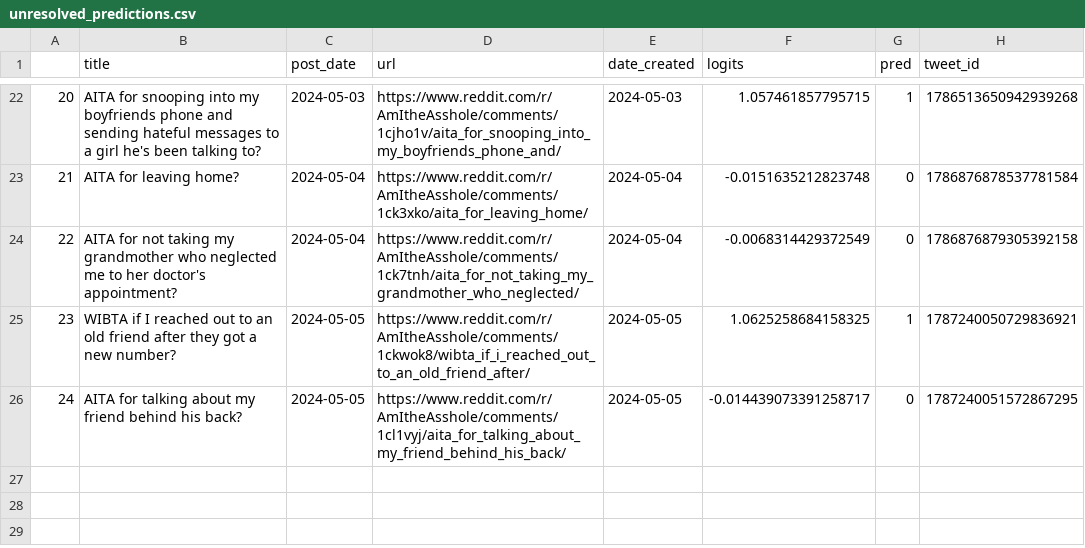
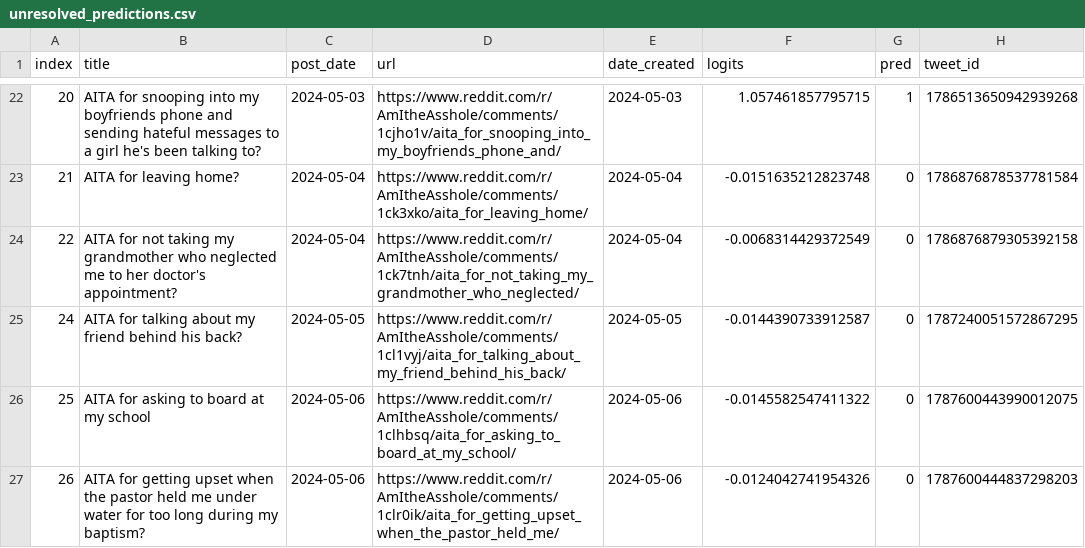
Before and after one commit to walkerped/aita_kaggle_app_tracking, a CSV file: app_tracking/prediction_sheets/unresolved_predictions.csv, drawn as a sheet; only a part is shown, gaps mark what is left out; removed rows and columns are numbered as before the commit, all else as after; the diff names each change by its address in the sheet, - before the commit and + after, or states it on an @@ line.

Commit message:
kaggle update tracking sheets

```diff
--- a/app_tracking/prediction_sheets/unresolved_predictions.csv
+++ b/app_tracking/prediction_sheets/unresolved_predictions.csv
@@ column A (index) renumbered in row 1 @@
-row 25: 23 | WIBTA if I reached out to an old friend after they got a new number? | 2024-05-05 | https://www.reddit.com/r/AmItheAsshole/comments/1ckwok8/wibta_if_i_reached_out_to_an_old_friend_after/ | 2024-05-05 | 1.0625258684158325 | 1 | 1787240050729836921
-F25 (logits): -0.014439073391258717
+F25 (logits): -0.0144390733912587
+row 26: 25 | AITA for asking to board at my school | 2024-05-06 | https://www.reddit.com/r/AmItheAsshole/comments/1clhbsq/aita_for_asking_to_board_at_my_school/ | 2024-05-06 | -0.0145582547411322 | 0 | 1787600443990012075
+row 27: 26 | AITA for getting upset when the pastor held me under water for too long during my baptism? | 2024-05-06 | https://www.reddit.com/r/AmItheAsshole/comments/1clr0ik/aita_for_getting_upset_when_the_pastor_held_me/ | 2024-05-06 | -0.0124042741954326 | 0 | 1787600444837298203
```
Also changed, not shown: 3 other files.
